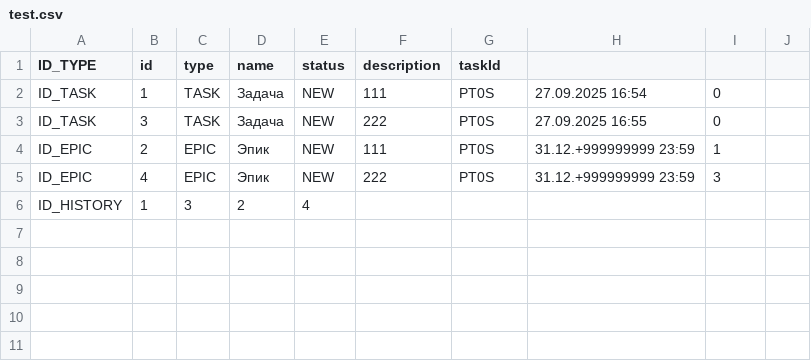
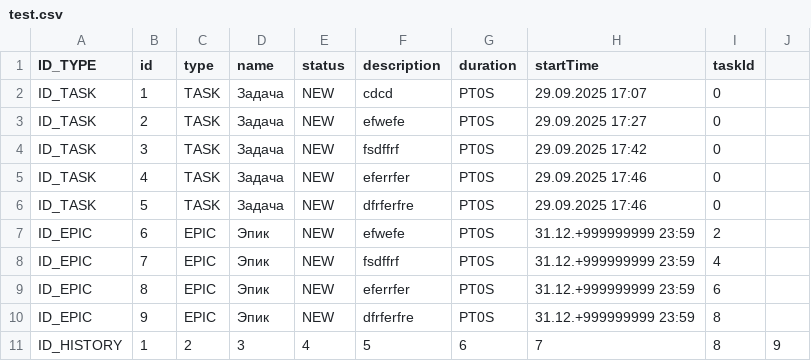
Before and after one commit to TriAndres/java-kanban-m, a CSV file: src/main/java/ru/practicum/fileCSV/test.csv, drawn as a sheet.

Commit message:
sprint_8-solution-time-and-duration 5

```diff
--- a/src/main/java/ru/practicum/fileCSV/test.csv
+++ b/src/main/java/ru/practicum/fileCSV/test.csv
@@ -1,6 +1,11 @@
-ID_TYPE,id,type,name,status,description,taskId
-ID_TASK,1,TASK,Задача,NEW,111,PT0S,27.09.2025 16:54,0
-ID_TASK,3,TASK,Задача,NEW,222,PT0S,27.09.2025 16:55,0
-ID_EPIC,2,EPIC,Эпик,NEW,111,PT0S,31.12.+999999999 23:59,1
-ID_EPIC,4,EPIC,Эпик,NEW,222,PT0S,31.12.+999999999 23:59,3
-ID_HISTORY,1,3,2,4,
+ID_TYPE,id,type,name,status,description,duration,startTime,taskId
+ID_TASK,1,TASK,Задача,NEW,cdcd,PT0S,29.09.2025 17:07,0
+ID_TASK,2,TASK,Задача,NEW,efwefe,PT0S,29.09.2025 17:27,0
+ID_TASK,3,TASK,Задача,NEW,fsdffrf,PT0S,29.09.2025 17:42,0
+ID_TASK,4,TASK,Задача,NEW,eferrfer,PT0S,29.09.2025 17:46,0
+ID_TASK,5,TASK,Задача,NEW,dfrferfre,PT0S,29.09.2025 17:46,0
+ID_EPIC,6,EPIC,Эпик,NEW,efwefe,PT0S,31.12.+999999999 23:59,2
+ID_EPIC,7,EPIC,Эпик,NEW,fsdffrf,PT0S,31.12.+999999999 23:59,4
+ID_EPIC,8,EPIC,Эпик,NEW,eferrfer,PT0S,31.12.+999999999 23:59,6
+ID_EPIC,9,EPIC,Эпик,NEW,dfrferfre,PT0S,31.12.+999999999 23:59,8
+ID_HISTORY,1,2,3,4,5,6,7,8,9,
```
Also changed, not shown: 6 other files.
